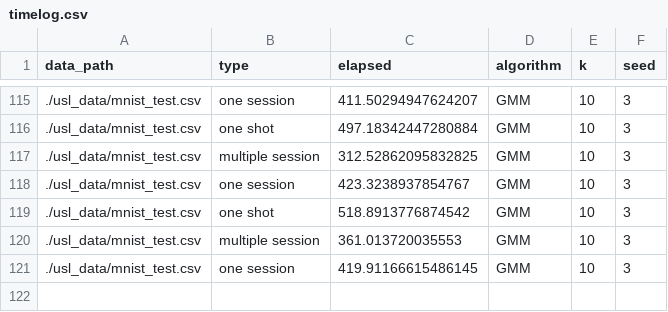
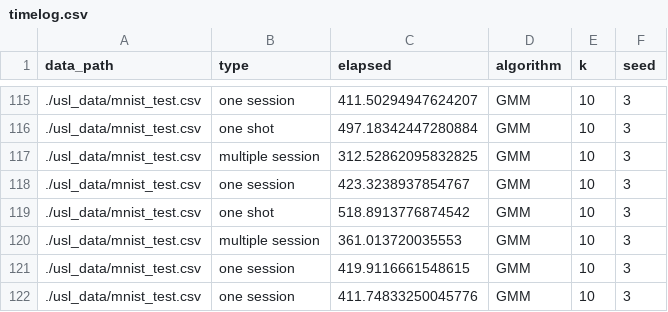
Before and after one commit to jihoonerd/spark-with-luigi, a CSV file: timelog.csv, drawn as a sheet; only a part is shown, gaps mark what is left out.

```diff
--- a/timelog.csv
+++ b/timelog.csv
@@ -120,2 +120,3 @@ data_path,type,elapsed,algorithm ,k,seed
 ./usl_data/mnist_test.csv,multiple session,361.013720035553,GMM,10,3
-./usl_data/mnist_test.csv,one session,419.91166615486145,GMM,10,3
+./usl_data/mnist_test.csv,one session,419.9116661548615,GMM,10,3
+./usl_data/mnist_test.csv,one session,411.74833250045776,GMM,10,3
```
Also changed, not shown: 4 other files.
